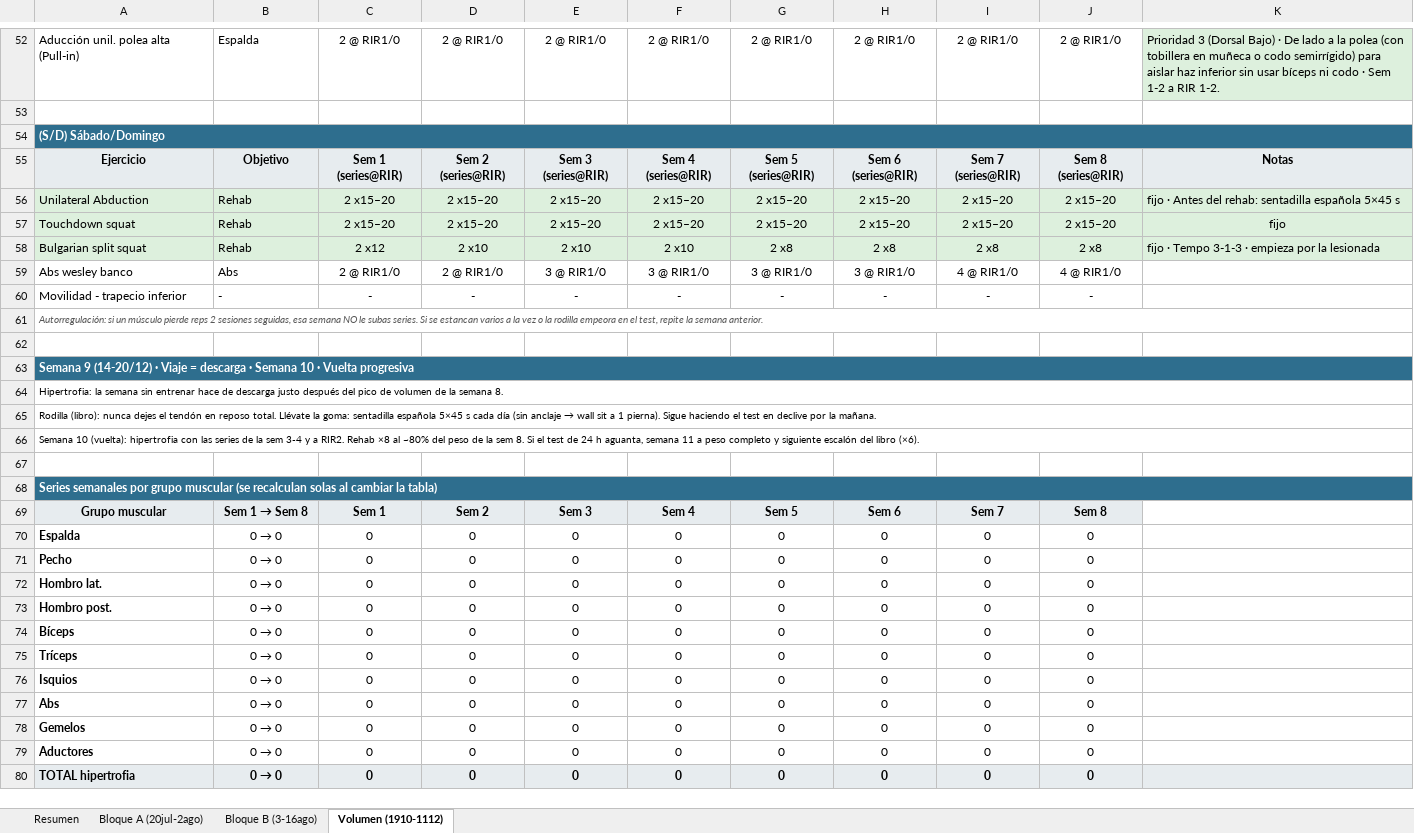
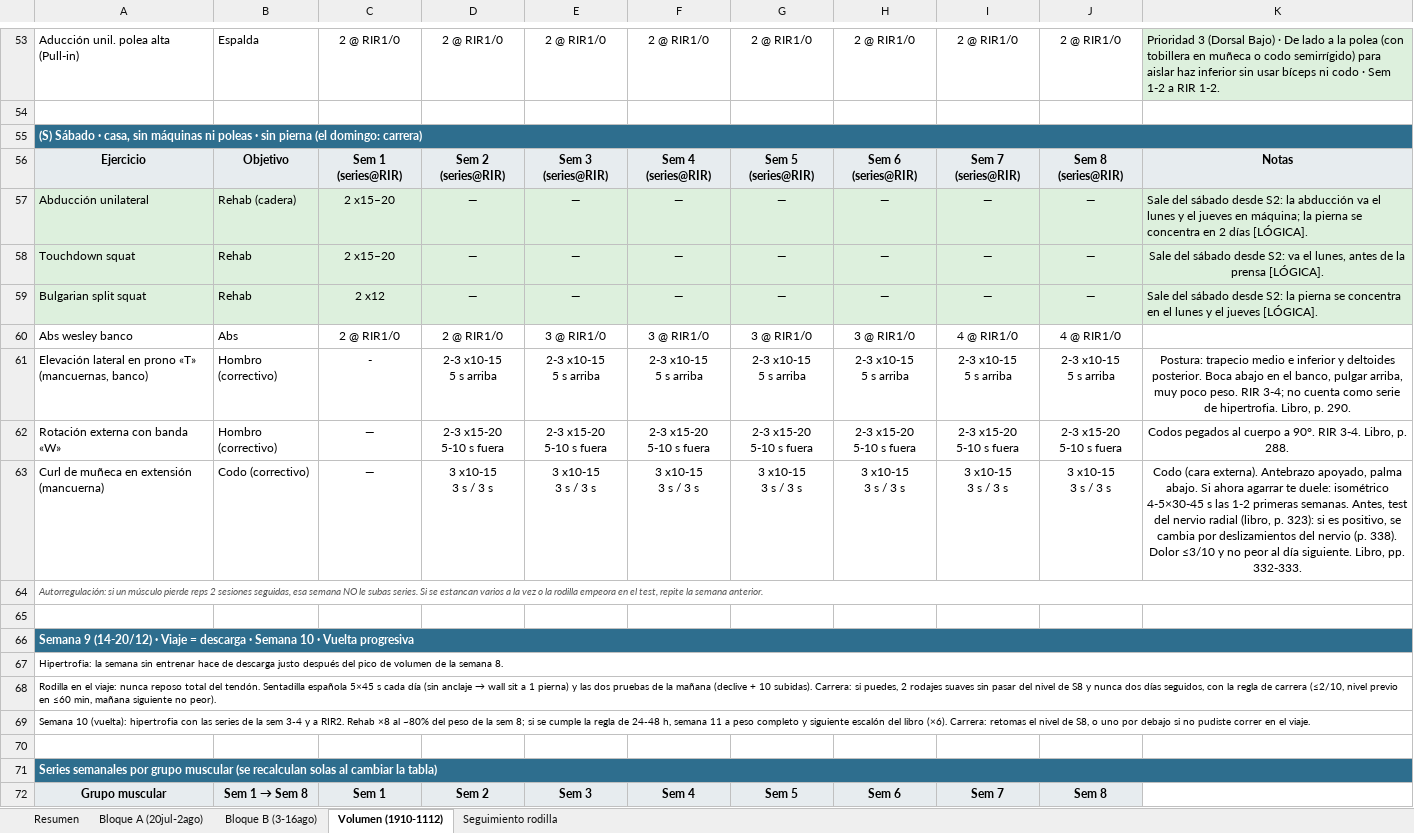
Before and after one commit to victor-rueda02/app-gym, an Excel workbook: Plan_8sem_vol_definitivo_con_cardio.xlsx, sheet Volumen (1910-1112), drawn as a sheet; only a part is shown, gaps mark what is left out; values as stored, in another font and other column widths than the file's, no borders; removed rows and columns are numbered as before the commit, all else as after; ↵ is a line break in a cell; the diff covers the shown part only; the diff names each change by its address in the sheet, - before the commit and + after, or states it on an @@ line.

```diff
--- a/Plan_8sem_vol_definitivo_con_cardio.xlsx (sheet Volumen (1910-1112))
+++ b/Plan_8sem_vol_definitivo_con_cardio.xlsx (sheet Volumen (1910-1112))
+sheet tab: Seguimiento rodilla
-A55: (S/D) Sábado/Domingo
+A55: (S) Sábado · casa, sin máquinas ni poleas · sin pierna (el domingo: carrera)
-B55:K55 fill: none
+B55:K55 fill: #2E6E8E
-row 56: Unilateral Abduction | Rehab | 2 x15–20 | 2 x15–20 | 2 x15–20 | 2 x15–20 | 2 x15–20 | 2 x15–20 | 2 x15–20 | 2 x15–20 | fijo · Antes del rehab: sentadilla española 5×45 s
-row 57: Touchdown squat | Rehab | 2 x15–20 | 2 x15–20 | 2 x15–20 | 2 x15–20 | 2 x15–20 | 2 x15–20 | 2 x15–20 | 2 x15–20 | fijo
-row 58: Bulgarian split squat | Rehab | 2 x12 | 2 x10 | 2 x10 | 2 x10 | 2 x8 | 2 x8 | 2 x8 | 2 x8 | fijo · Tempo 3-1-3 · empieza por la lesionada
+row 57: Abducción unilateral | Rehab (cadera) | 2 x15–20 | — | — | — | — | — | — | — | Sale del sábado desde S2: la abducción va el lunes y el jueves en máquina; la pierna se concentra en 2 días [LÓGICA].
+row 58: Touchdown squat | Rehab | 2 x15–20 | — | — | — | — | — | — | — | Sale del sábado desde S2: va el lunes, antes de la prensa [LÓGICA].
+row 59: Bulgarian split squat | Rehab | 2 x12 | — | — | — | — | — | — | — | Sale del sábado desde S2: la pierna se concentra en el lunes y el jueves [LÓGICA].
-row 60: Movilidad - trapecio inferior | - | - | - | - | - | - | - | - | -
+row 61: Elevación lateral en prono «T» (mancuernas, banco) | Hombro (correctivo) | - | 2-3 x10-15 ↵ 5 s arriba | 2-3 x10-15 ↵ 5 s arriba | 2-3 x10-15 ↵ 5 s arriba | 2-3 x10-15 ↵ 5 s arriba | 2-3 x10-15 ↵ 5 s arriba | 2-3 x10-15 ↵ 5 s arriba | 2-3 x10-15 ↵ 5 s arriba | Postura: trapecio medio e inferior y deltoides posterior. Boca abajo en el banco, pulgar arriba, muy poco peso. RIR 3-4; no cuenta como serie de hipertrofia. Libro, p. 290.
+row 62: Rotación externa con banda «W» | Hombro (correctivo) | — | 2-3 x15-20 ↵ 5-10 s fuera | 2-3 x15-20 ↵ 5-10 s fuera | 2-3 x15-20 ↵ 5-10 s fuera | 2-3 x15-20 ↵ 5-10 s fuera | 2-3 x15-20 ↵ 5-10 s fuera | 2-3 x15-20 ↵ 5-10 s fuera | 2-3 x15-20 ↵ 5-10 s fuera | Codos pegados al cuerpo a 90°. RIR 3-4. Libro, p. 288.
+row 63: Curl de muñeca en extensión (mancuerna) | Codo (correctivo) | — | 3 x10-15 ↵ 3 s / 3 s | 3 x10-15 ↵ 3 s / 3 s | 3 x10-15 ↵ 3 s / 3 s | 3 x10-15 ↵ 3 s / 3 s | 3 x10-15 ↵ 3 s / 3 s | 3 x10-15 ↵ 3 s / 3 s | 3 x10-15 ↵ 3 s / 3 s | Codo (cara externa). Antebrazo apoyado, palma abajo. Si ahora agarrar te duele: isométrico 4-5×30-45 s las 1-2 primeras semanas. Antes, test del nervio radial (libro, p. 323): si es positivo, se cambia por deslizamientos del nervio (p. 338). Dolor ≤3/10 y no peor al día siguiente. Libro, pp. 332-333.
-B66:K66 fill: none
+B66:K66 fill: #2E6E8E
@@ A68: Rodilla (libro): nunca dejes el tendón en reposo total. Llévate la goma: sentadilla española 5×45 s cada día (sin anclaje → wall sit a 1 pierna). Sigue haciendo el test en declive por la mañana. → Rodilla en el viaje: nunca reposo total del tendón. Sentadilla española 5×45 s cada día (sin anclaje → wall sit a 1 pierna) y las dos pruebas de la mañana (declive + 10 subidas). Carrera: si puedes, 2 rodajes suaves sin pasar del nivel de S8 y nunca dos días seguidos, con la regla de carrera (≤2/10, nivel previo en ≤60 min, mañana siguiente no peor). @@
-A69: …la sem 8. Si el test de 24 h aguanta, semana 11 a peso completo y siguiente escalón del libro (×6).
+A69: …la sem 8; si se cumple la regla de 24-48 h, semana 11 a peso completo y siguiente escalón del libro (×6). Carrera: retomas el nivel de S8, o uno por debajo si no pudiste correr en el viaje.
-B71:K71 fill: none
+B71:K71 fill: #2E6E8E
-row 70: Espalda | 0 → 0 | 0 | 0 | 0 | 0 | 0 | 0 | 0 | 0
-row 71: Pecho | 0 → 0 | 0 | 0 | 0 | 0 | 0 | 0 | 0 | 0
-row 72: Hombro lat. | 0 → 0 | 0 | 0 | 0 | 0 | 0 | 0 | 0 | 0
-row 73: Hombro post. | 0 → 0 | 0 | 0 | 0 | 0 | 0 | 0 | 0 | 0
-row 74: Bíceps | 0 → 0 | 0 | 0 | 0 | 0 | 0 | 0 | 0 | 0
-row 75: Tríceps | 0 → 0 | 0 | 0 | 0 | 0 | 0 | 0 | 0 | 0
-row 76: Isquios | 0 → 0 | 0 | 0 | 0 | 0 | 0 | 0 | 0 | 0
-row 77: Abs | 0 → 0 | 0 | 0 | 0 | 0 | 0 | 0 | 0 | 0
-row 78: Gemelos | 0 → 0 | 0 | 0 | 0 | 0 | 0 | 0 | 0 | 0
-row 79: Aductores | 0 → 0 | 0 | 0 | 0 | 0 | 0 | 0 | 0 | 0
-row 80: TOTAL hipertrofia | 0 → 0 | 0 | 0 | 0 | 0 | 0 | 0 | 0 | 0
```
Also changed, not shown: 34 added rows, 5 removed rows, 35 edited cells and cell formats elsewhere in this sheet, sheet Bloque A (20jul-2ago), sheet Bloque B (3-16ago), sheet Resumen, formulas that keep their value, 15 other files.
